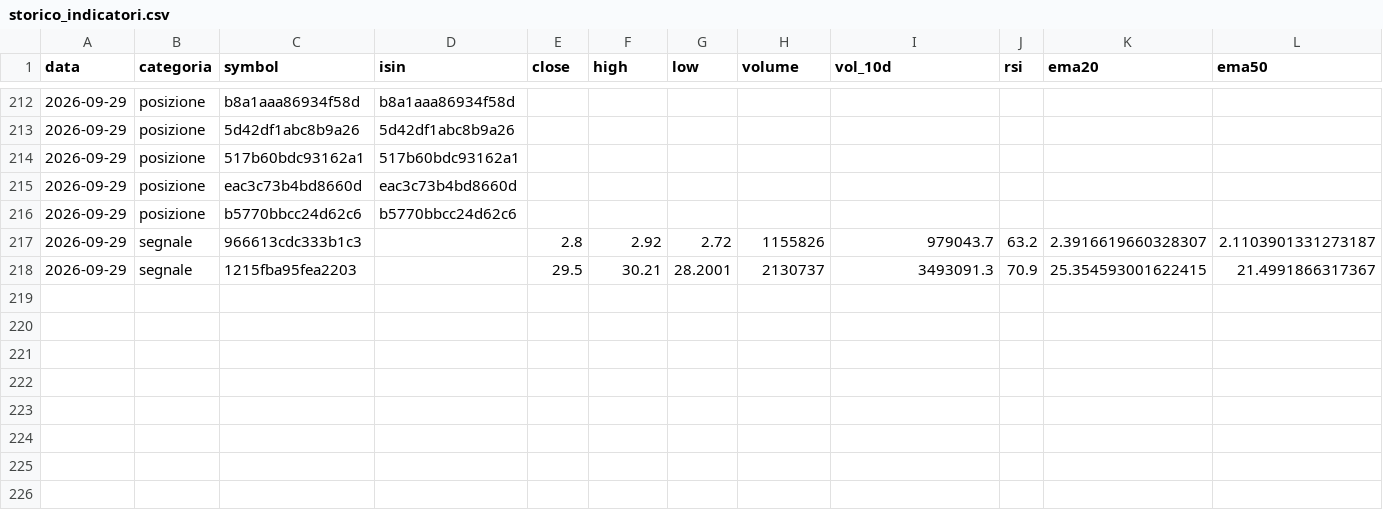
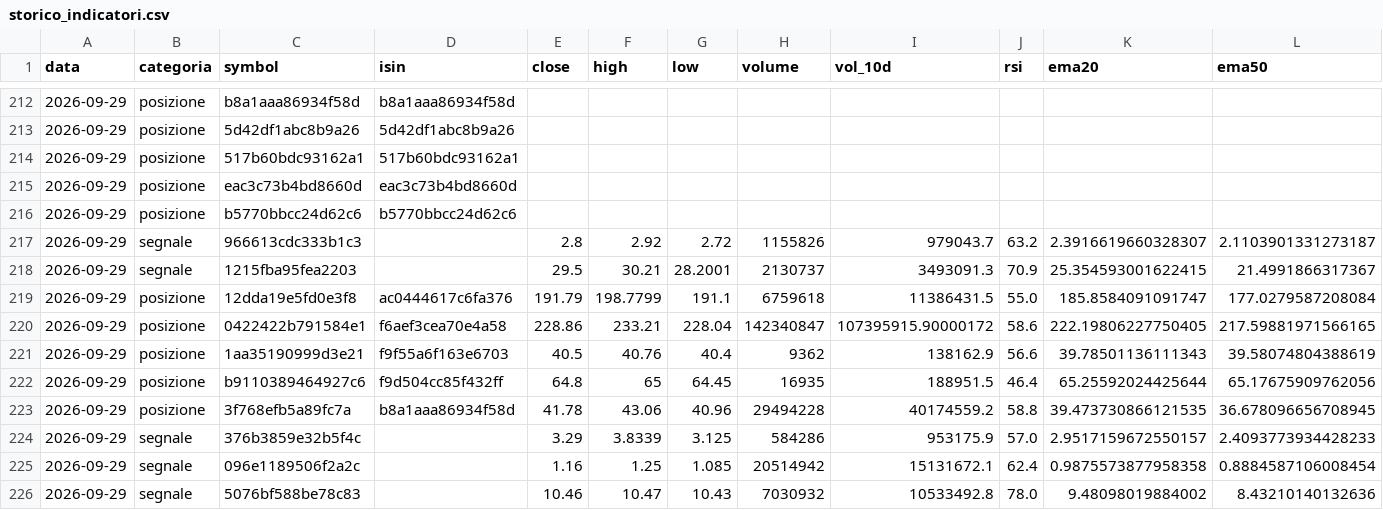
Before and after one commit to sgneps80-code/trading-report, a CSV file: data/storico_indicatori.csv, drawn as a sheet; only a part is shown, gaps mark what is left out; rows hold the shown columns only; the diff names each change by its address in the sheet, - before the commit and + after, or states it on an @@ line.

```diff
--- a/data/storico_indicatori.csv
+++ b/data/storico_indicatori.csv
+row 219: 2026-09-29 | posizione | 12dda19e5fd0e3f8 | ac0444617c6fa376 | 191.79 | 198.7799 | 191.1 | 6759618 | 11386431.5 | 55.0 | 185.8584091091747 | 177.0279587208084
+row 220: 2026-09-29 | posizione | 0422422b791584e1 | f6aef3cea70e4a58 | 228.86 | 233.21 | 228.04 | 142340847 | 107395915.90000172 | 58.6 | 222.19806227750405 | 217.59881971566165
+row 221: 2026-09-29 | posizione | 1aa35190999d3e21 | f9f55a6f163e6703 | 40.5 | 40.76 | 40.4 | 9362 | 138162.9 | 56.6 | 39.78501136111343 | 39.58074804388619
+row 222: 2026-09-29 | posizione | b9110389464927c6 | f9d504cc85f432ff | 64.8 | 65 | 64.45 | 16935 | 188951.5 | 46.4 | 65.25592024425644 | 65.17675909762056
+row 223: 2026-09-29 | posizione | 3f768efb5a89fc7a | b8a1aaa86934f58d | 41.78 | 43.06 | 40.96 | 29494228 | 40174559.2 | 58.8 | 39.473730866121535 | 36.678096656708945
+row 224: 2026-09-29 | segnale | 376b3859e32b5f4c |  | 3.29 | 3.8339 | 3.125 | 584286 | 953175.9 | 57.0 | 2.9517159672550157 | 2.4093773934428233
+row 225: 2026-09-29 | segnale | 096e1189506f2a2c |  | 1.16 | 1.25 | 1.085 | 20514942 | 15131672.1 | 62.4 | 0.9875573877958358 | 0.8884587106008454
+row 226: 2026-09-29 | segnale | 5076bf588be78c83 |  | 10.46 | 10.47 | 10.43 | 7030932 | 10533492.8 | 78.0 | 9.48098019884002 | 8.43210140132636
```
Also changed, not shown: 1 other file.
